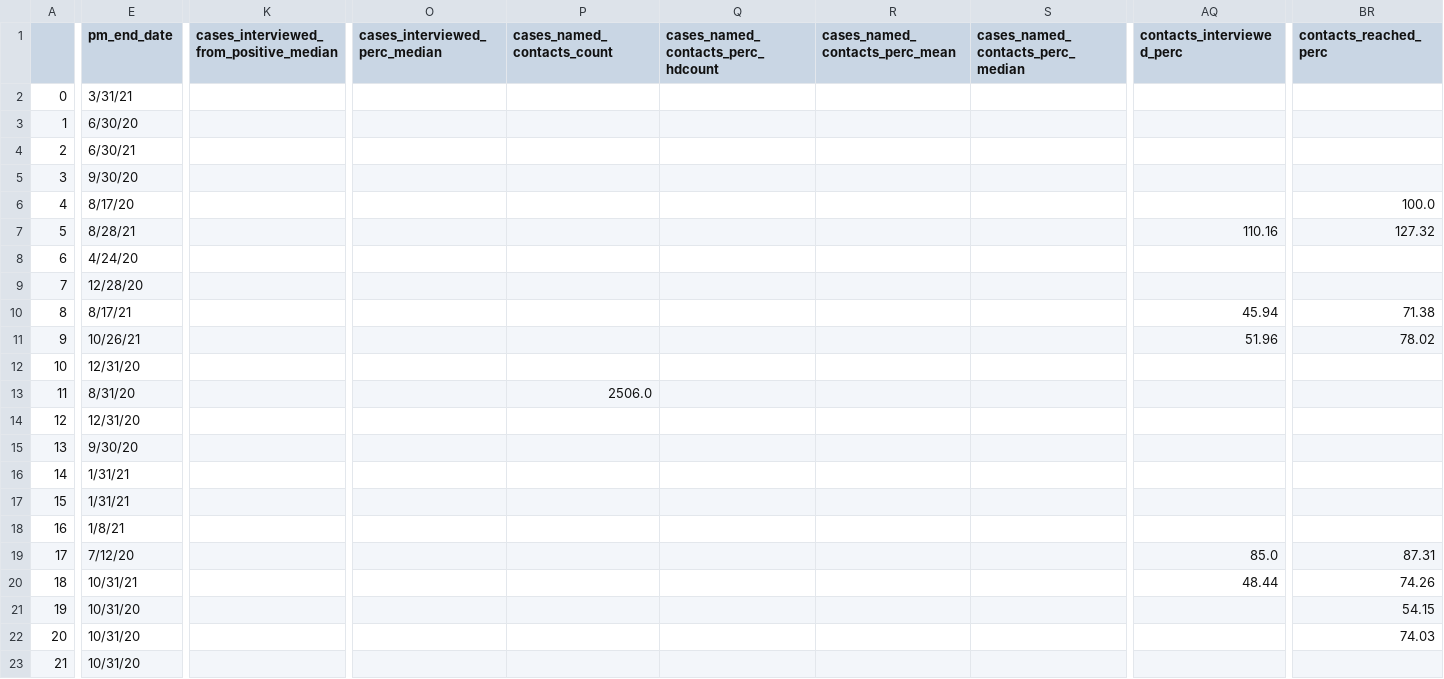
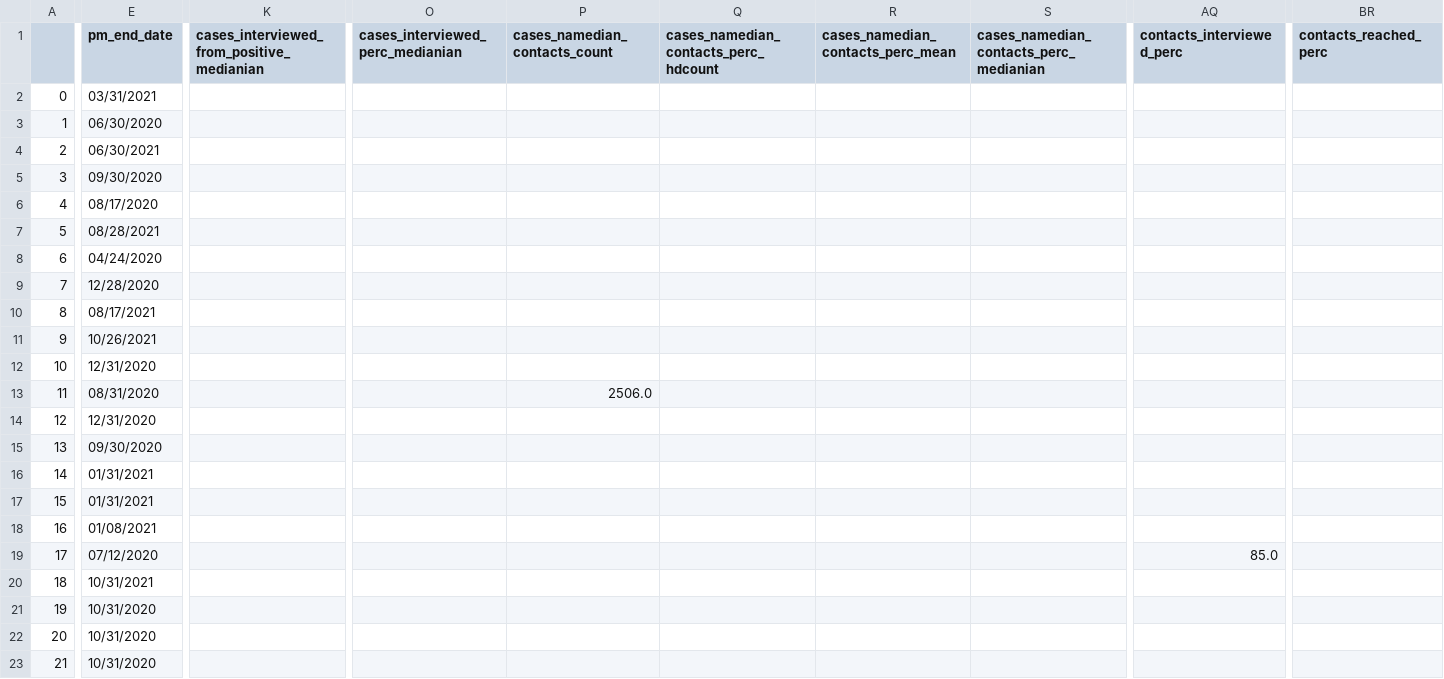
Before and after one commit to adam-s-elder/DEN_future, a CSV file: data_extraction/manipulated_data/simplified_wide_df_with_date_loc_imputed.csv, drawn as a sheet; only a part is shown, gaps mark what is left out; the diff covers the shown part only; the diff names each change by its address in the sheet, - before the commit and + after, or states it on an @@ line.

```diff
--- a/data_extraction/manipulated_data/simplified_wide_df_with_date_loc_imputed.csv
+++ b/data_extraction/manipulated_data/simplified_wide_df_with_date_loc_imputed.csv
-K1: cases_interviewed_from_positive_median
+K1: cases_interviewed_from_positive_medianian
-O1: cases_interviewed_perc_median
+O1: cases_interviewed_perc_medianian
-P1: cases_named_contacts_count
+P1: cases_namedian_contacts_count
-Q1: cases_named_contacts_perc_hdcount
+Q1: cases_namedian_contacts_perc_hdcount
-R1: cases_named_contacts_perc_mean
+R1: cases_namedian_contacts_perc_mean
-S1: cases_named_contacts_perc_median
+S1: cases_namedian_contacts_perc_medianian
-E2 (pm_end_date): 3/31/21
+E2 (pm_end_date): 03/31/2021
-E3 (pm_end_date): 6/30/20
+E3 (pm_end_date): 06/30/2020
-E4 (pm_end_date): 6/30/21
+E4 (pm_end_date): 06/30/2021
-E5 (pm_end_date): 9/30/20
+E5 (pm_end_date): 09/30/2020
-E6 (pm_end_date): 8/17/20
+E6 (pm_end_date): 08/17/2020
-BR6 (contacts_reached_perc): 100.0
+BR6 (contacts_reached_perc): (empty)
-E7 (pm_end_date): 8/28/21
+E7 (pm_end_date): 08/28/2021
-AQ7 (contacts_interviewed_perc): 110.16
+AQ7 (contacts_interviewed_perc): (empty)
-BR7 (contacts_reached_perc): 127.32
+BR7 (contacts_reached_perc): (empty)
-E8 (pm_end_date): 4/24/20
+E8 (pm_end_date): 04/24/2020
-E9 (pm_end_date): 12/28/20
+E9 (pm_end_date): 12/28/2020
-E10 (pm_end_date): 8/17/21
+E10 (pm_end_date): 08/17/2021
-AQ10 (contacts_interviewed_perc): 45.94
+AQ10 (contacts_interviewed_perc): (empty)
-BR10 (contacts_reached_perc): 71.38
+BR10 (contacts_reached_perc): (empty)
-E11 (pm_end_date): 10/26/21
+E11 (pm_end_date): 10/26/2021
-AQ11 (contacts_interviewed_perc): 51.96
+AQ11 (contacts_interviewed_perc): (empty)
-BR11 (contacts_reached_perc): 78.02
+BR11 (contacts_reached_perc): (empty)
-E12 (pm_end_date): 12/31/20
+E12 (pm_end_date): 12/31/2020
-E13 (pm_end_date): 8/31/20
+E13 (pm_end_date): 08/31/2020
-E14 (pm_end_date): 12/31/20
+E14 (pm_end_date): 12/31/2020
-E15 (pm_end_date): 9/30/20
+E15 (pm_end_date): 09/30/2020
-E16:E17 (pm_end_date): 1/31/21
+E16:E17 (pm_end_date): 01/31/2021
-E18 (pm_end_date): 1/8/21
+E18 (pm_end_date): 01/08/2021
-E19 (pm_end_date): 7/12/20
+E19 (pm_end_date): 07/12/2020
-BR19 (contacts_reached_perc): 87.31
+BR19 (contacts_reached_perc): (empty)
-E20 (pm_end_date): 10/31/21
+E20 (pm_end_date): 10/31/2021
-AQ20 (contacts_interviewed_perc): 48.44
+AQ20 (contacts_interviewed_perc): (empty)
-BR20 (contacts_reached_perc): 74.26
+BR20 (contacts_reached_perc): (empty)
-E21:E23 (pm_end_date): 10/31/20
+E21:E23 (pm_end_date): 10/31/2020
-BR21 (contacts_reached_perc): 54.15
+BR21 (contacts_reached_perc): (empty)
-BR22 (contacts_reached_perc): 74.03
+BR22 (contacts_reached_perc): (empty)
```
Also changed, not shown: 112 edited cells elsewhere in this file, data_extraction/manipulated_data/simplified_wide_df.csv, data_extraction/manipulated_data/simplified_wide_df_with_date.csv, 6 other files.
